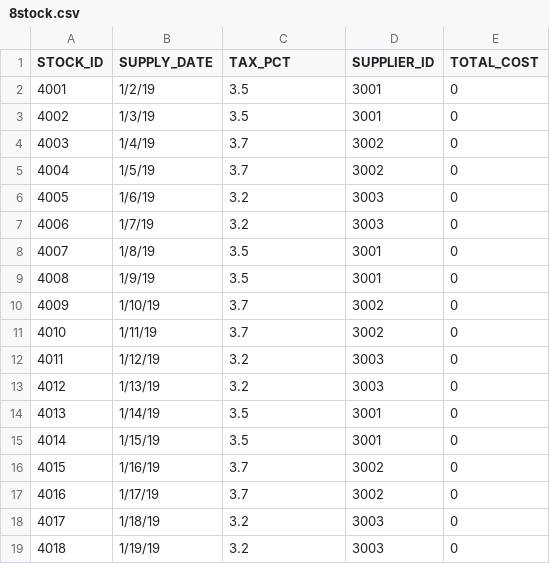
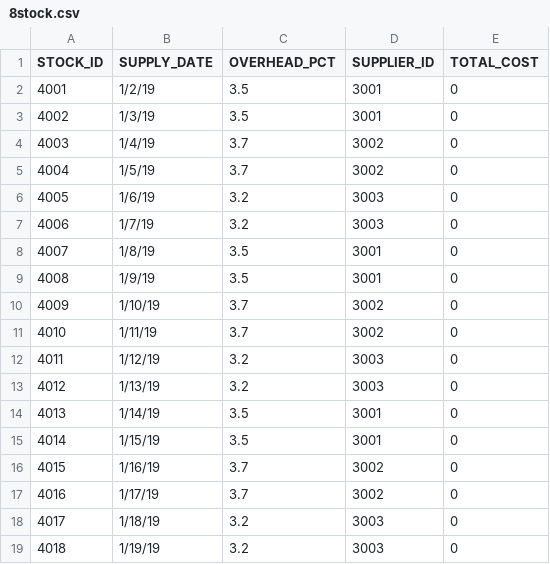
Before and after one commit to Aishwaryajakka/Online_Pharmacy_Application_Management_System, a CSV file: data/8stock.csv, drawn as a sheet.

Commit message:
changed tax_pct to overhead_pct in STOCK table

```diff
--- a/data/8stock.csv
+++ b/data/8stock.csv
@@ -1,2 +1,2 @@
-STOCK_ID,SUPPLY_DATE,TAX_PCT,SUPPLIER_ID,TOTAL_COST
+STOCK_ID,SUPPLY_DATE,OVERHEAD_PCT,SUPPLIER_ID,TOTAL_COST
 4001,1/2/19,3.5,3001,0
```
